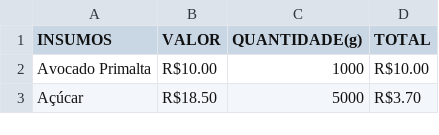
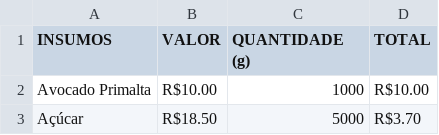
Before and after one commit to luisvinatea/marketing_tools, a CSV file: sample_data/insumos_inca_sushi_2023.csv, drawn as a sheet; only a part is shown.

Commit message:
Update insumos_inca_sushi_2023.csv

```diff
--- a/sample_data/insumos_inca_sushi_2023.csv
+++ b/sample_data/insumos_inca_sushi_2023.csv
@@ -1,2 +1,2 @@
-INSUMOS,VALOR,QUANTIDADE(g),TOTAL
+INSUMOS,VALOR,QUANTIDADE (g),TOTAL
 Avocado Primalta,R$10.00,1000,R$10.00
```
